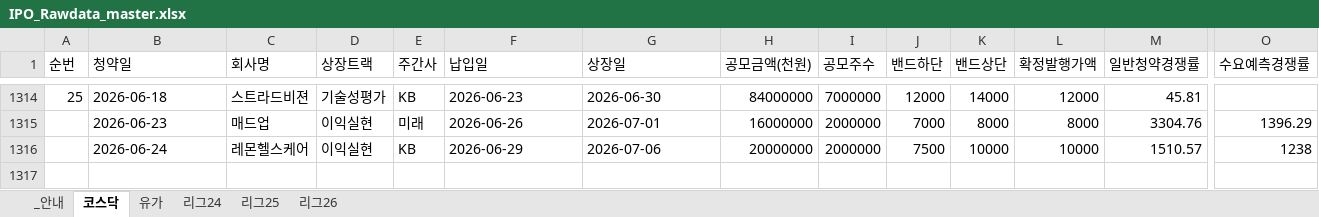
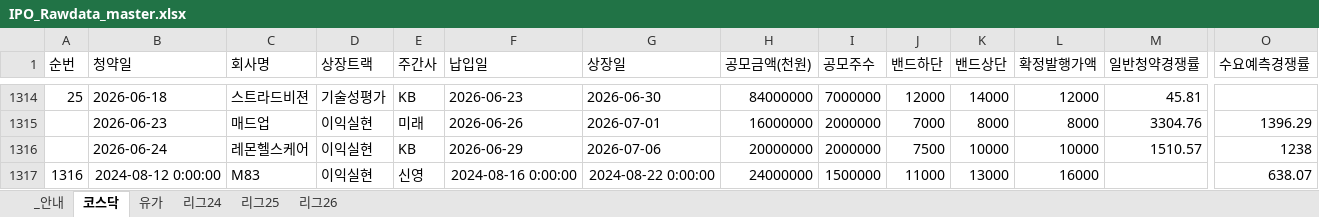
Before and after one commit to history-dungeon-user/IPO-MARKET-REVIEW, an Excel workbook: IPO_Rawdata_master.xlsx, sheet 코스닥, drawn as a sheet; only a part is shown, gaps mark what is left out; values as stored, in another font and other column widths than the file's, no borders; rows hold the shown columns only; the diff names each change by its address in the sheet, - before the commit and + after, or states it on an @@ line.

```diff
--- a/IPO_Rawdata_master.xlsx (sheet 코스닥)
+++ b/IPO_Rawdata_master.xlsx (sheet 코스닥)
+row 1317: 1316 | 2024-08-12 0:00:00 | M83 | 이익실현 | 신영 | 2024-08-16 0:00:00 | 2024-08-22 0:00:00 | 24000000 | 1500000 | 11000 | 13000 | 16000 |  | 638.07
```
Also changed, not shown: sheet 리그26, 1 other file.
